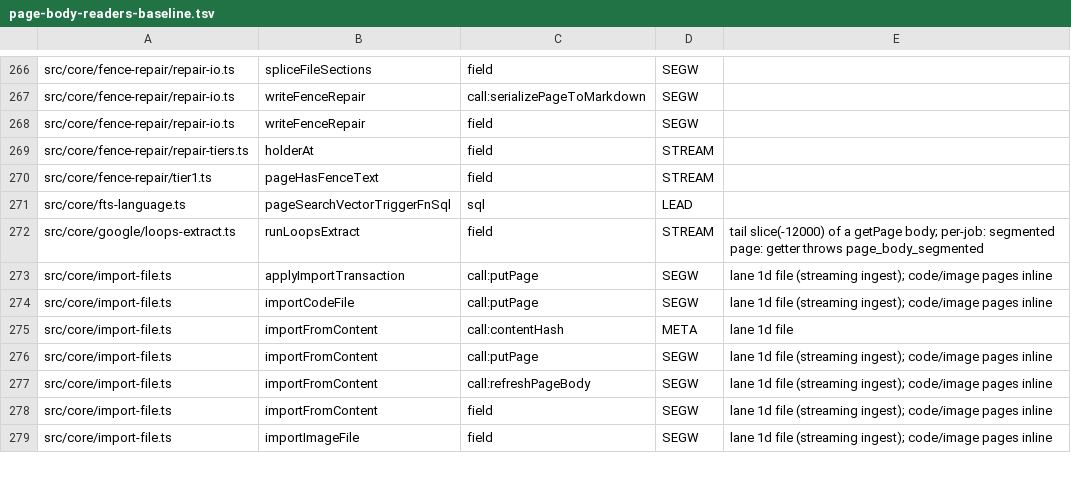
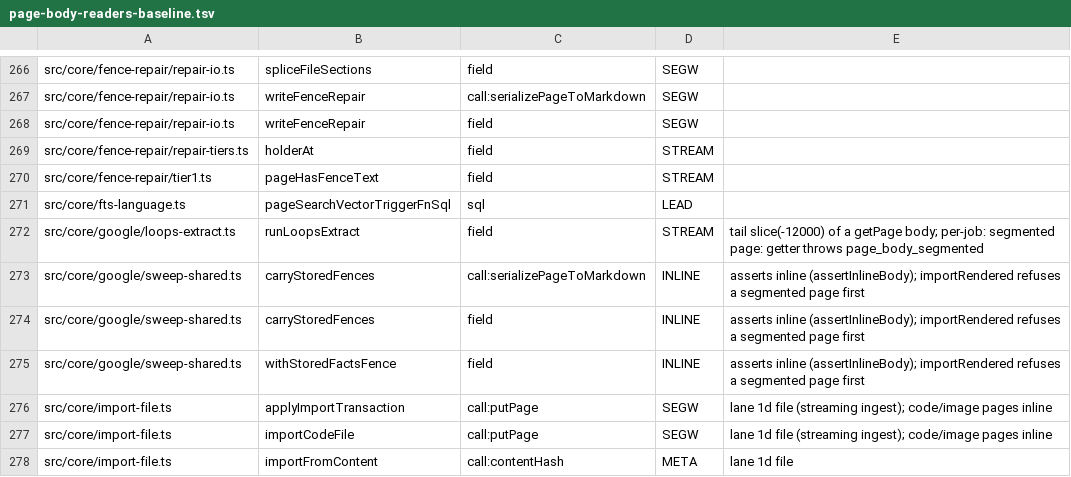
Before and after one commit to ActVox/gbrain, a TSV file: scripts/page-body-readers-baseline.tsv, drawn as a sheet; only a part is shown, gaps mark what is left out; the shorter side is filled out with more unchanged rows; the diff names each change by its address in the sheet, - before the commit and + after, or states it on an @@ line.

Commit message:
test(guards): the unmanaged connector fence carry reads inline pages only (#7292)
Co-authored-by: capy-ai[bot] <230910855+capy-ai[bot]@users.noreply.github.com>

```diff
--- a/scripts/page-body-readers-baseline.tsv
+++ b/scripts/page-body-readers-baseline.tsv
+row 273: src/core/google/sweep-shared.ts | carryStoredFences | call:serializePageToMarkdown | INLINE | asserts inline (assertInlineBody); importRendered refuses a segmented page first
+row 274: src/core/google/sweep-shared.ts | carryStoredFences | field | INLINE | asserts inline (assertInlineBody); importRendered refuses a segmented page first
+row 275: src/core/google/sweep-shared.ts | withStoredFactsFence | field | INLINE | asserts inline (assertInlineBody); importRendered refuses a segmented page first
```
Also changed, not shown: 1 other file.
